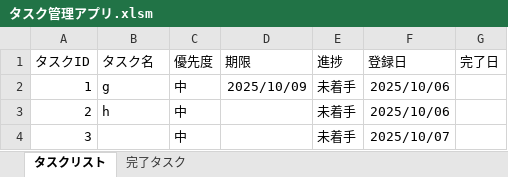
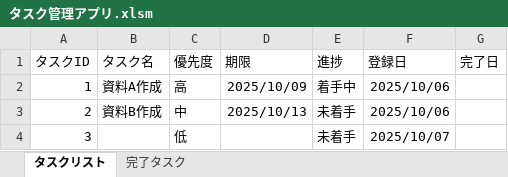
Before and after one commit to qack-dev/TaskKanri, an Excel workbook: タスク管理アプリ.xlsm, sheet タスクリスト, drawn as a sheet; values as stored, in another font and other column widths than the file's, no borders; the diff names each change by its address in the sheet, - before the commit and + after, or states it on an @@ line.

```diff
--- a/タスク管理アプリ.xlsm (sheet タスクリスト)
+++ b/タスク管理アプリ.xlsm (sheet タスクリスト)
-B2 (タスク名): g
+B2 (タスク名): 資料A作成
-C2 (優先度): 中
+C2 (優先度): 高
-E2 (進捗): 未着手
+E2 (進捗): 着手中
-B3 (タスク名): h
+B3 (タスク名): 資料B作成
-D3 (期限): (empty)
+D3 (期限): 2025/10/13
-C4 (優先度): 中
+C4 (優先度): 低
```
